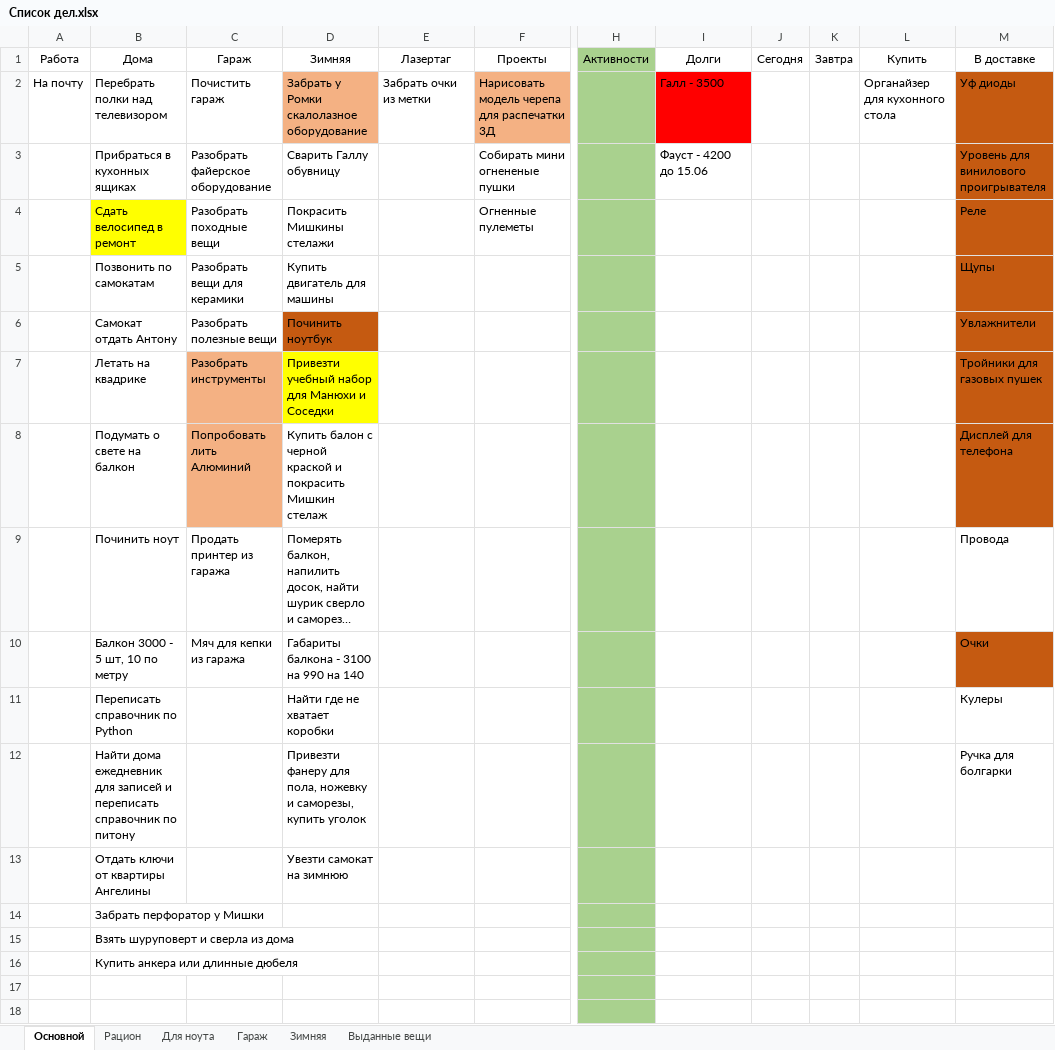
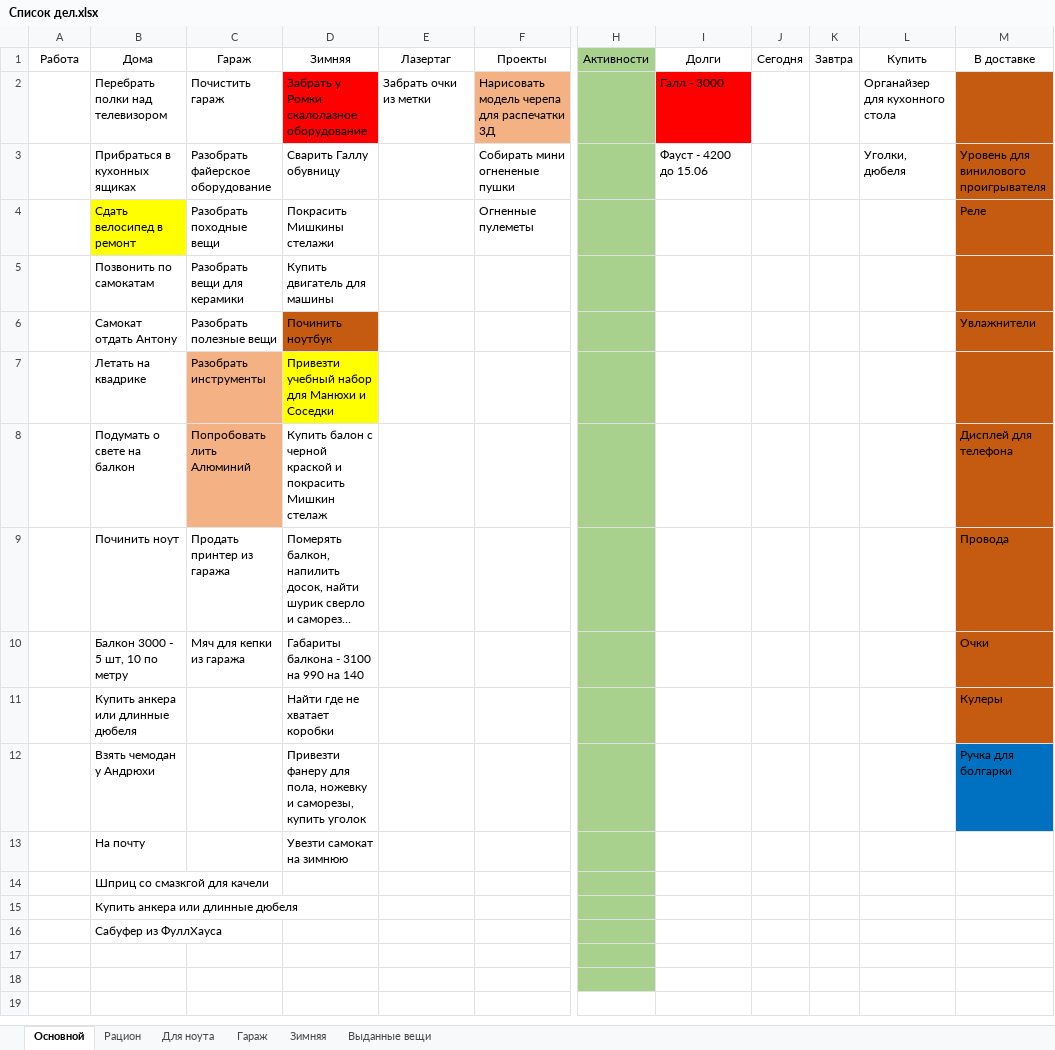
Before and after one commit to kotofeu51/MyFinance, an Excel workbook: Список дел.xlsx, sheet Основной, drawn as a sheet; only a part is shown, gaps mark what is left out; long unchanged cells end in …; values as stored, in another font and other column widths than the file's, no borders; the diff names each change by its address in the sheet, - before the commit and + after, or states it on an @@ line.

Commit message:
07.06

```diff
--- a/Список дел.xlsx (sheet Основной)
+++ b/Список дел.xlsx (sheet Основной)
-A2: На почту
+A2: (empty)
-D2 fill: #F4B183
+D2 fill: #FF0000
-I2: Галл - 3500
+I2: Галл - 3000
-M2: Уф диоды
+M2: (empty)
-L3: (empty)
+L3: Уголки, дюбеля
-M5: Щупы
+M5: (empty)
-M7: Тройники для газовых пушек
+M7: (empty)
-M9 fill: none
+M9 fill: #C55A11
-B11: Переписать справочник по Python
+B11: Купить анкера или длинные дюбеля
-M11 fill: none
+M11 fill: #C55A11
-B12: Найти дома ежедневник для записей и переписать справочник по питону
+B12: Взять чемодан у Андрюхи
-M12 fill: none
+M12 fill: #0070C0
-B13: Отдать ключи от квартиры Ангелины
+B13: На почту
-B14: Забрать перфоратор у Мишки
+B14: Шприц со смазкгой для качели
-B15: Взять шуруповерт и сверла из дома
+B15: Купить анкера или длинные дюбеля
-B16: Купить анкера или длинные дюбеля
+B16: Сабуфер из ФуллХауса
```
Also changed, not shown: sheet Выданные вещи.
